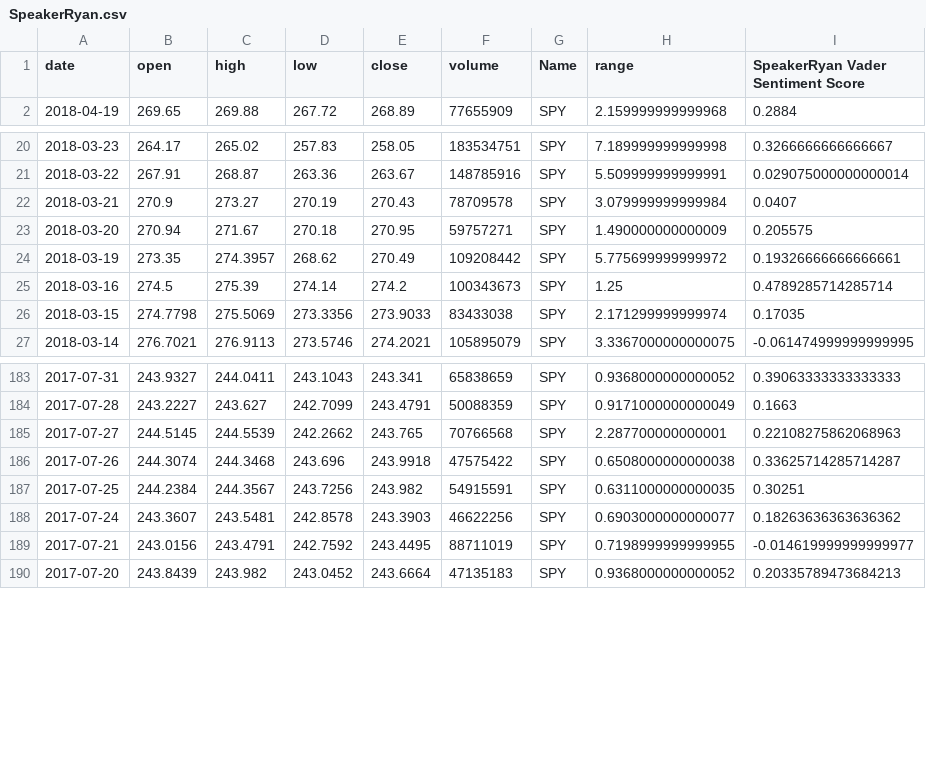
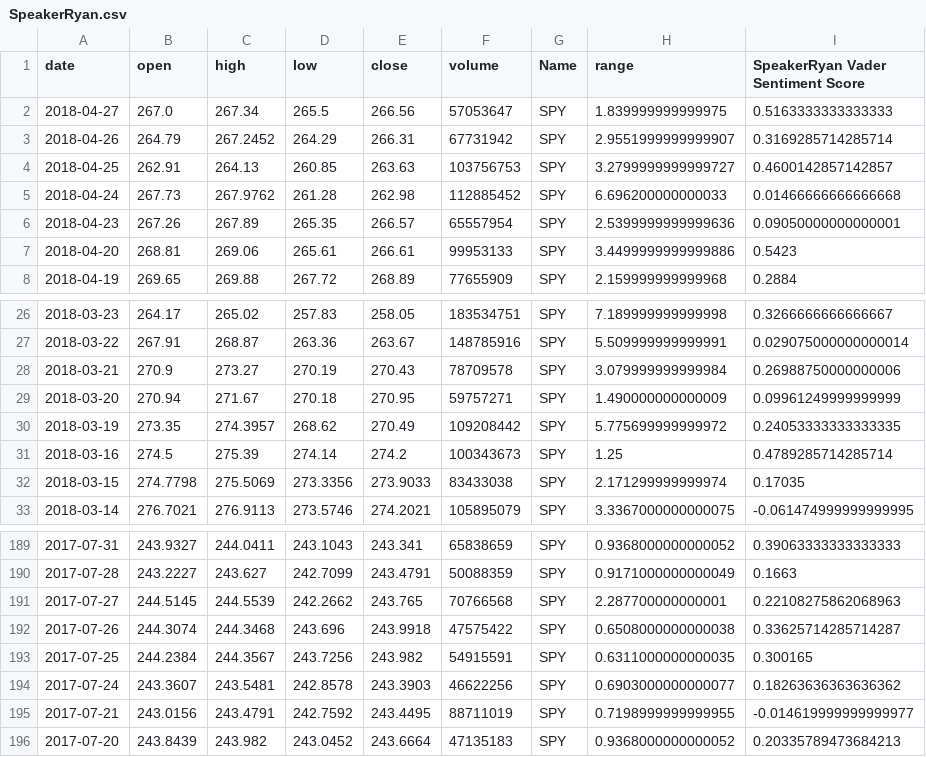
Before and after one commit to MokoSan/TwitterSentimentAnalysis, a CSV file: data/SpeakerRyan.csv, drawn as a sheet; only a part is shown, gaps mark what is left out.

```diff
--- a/data/SpeakerRyan.csv
+++ b/data/SpeakerRyan.csv
@@ -1,2 +1,8 @@
 date,open,high,low,close,volume,Name,range,SpeakerRyan Vader Sentiment Score
+2018-04-27,267.0,267.34,265.5,266.56,57053647,SPY,1.839999999999975,0.5163333333333333
+2018-04-26,264.79,267.2452,264.29,266.31,67731942,SPY,2.9551999999999907,0.3169285714285714
+2018-04-25,262.91,264.13,260.85,263.63,103756753,SPY,3.2799999999999727,0.4600142857142857
+2018-04-24,267.73,267.9762,261.28,262.98,112885452,SPY,6.696200000000033,0.01466666666666668
+2018-04-23,267.26,267.89,265.35,266.57,65557954,SPY,2.5399999999999636,0.09050000000000001
+2018-04-20,268.81,269.06,265.61,266.61,99953133,SPY,3.4499999999999886,0.5423
 2018-04-19,269.65,269.88,267.72,268.89,77655909,SPY,2.159999999999968,0.2884
@@ -21,5 +27,5 @@ date,open,high,low,close,volume,Name,range,SpeakerRyan Vader Sentiment Score
 2018-03-22,267.91,268.87,263.36,263.67,148785916,SPY,5.509999999999991,0.029075000000000014
-2018-03-21,270.9,273.27,270.19,270.43,78709578,SPY,3.079999999999984,0.0407
-2018-03-20,270.94,271.67,270.18,270.95,59757271,SPY,1.490000000000009,0.205575
-2018-03-19,273.35,274.3957,268.62,270.49,109208442,SPY,5.775699999999972,0.19326666666666661
+2018-03-21,270.9,273.27,270.19,270.43,78709578,SPY,3.079999999999984,0.26988750000000006
+2018-03-20,270.94,271.67,270.18,270.95,59757271,SPY,1.490000000000009,0.09961249999999999
+2018-03-19,273.35,274.3957,268.62,270.49,109208442,SPY,5.775699999999972,0.24053333333333335
 2018-03-16,274.5,275.39,274.14,274.2,100343673,SPY,1.25,0.4789285714285714
@@ -186,3 +192,3 @@ date,open,high,low,close,volume,Name,range,SpeakerRyan Vader Sentiment Score
 2017-07-26,244.3074,244.3468,243.696,243.9918,47575422,SPY,0.6508000000000038,0.33625714285714287
-2017-07-25,244.2384,244.3567,243.7256,243.982,54915591,SPY,0.6311000000000035,0.30251
+2017-07-25,244.2384,244.3567,243.7256,243.982,54915591,SPY,0.6311000000000035,0.300165
 2017-07-24,243.3607,243.5481,242.8578,243.3903,46622256,SPY,0.6903000000000077,0.18263636363636362
```
Also changed, not shown: data/Contents.csv, data/VP.csv, 11 other files.
